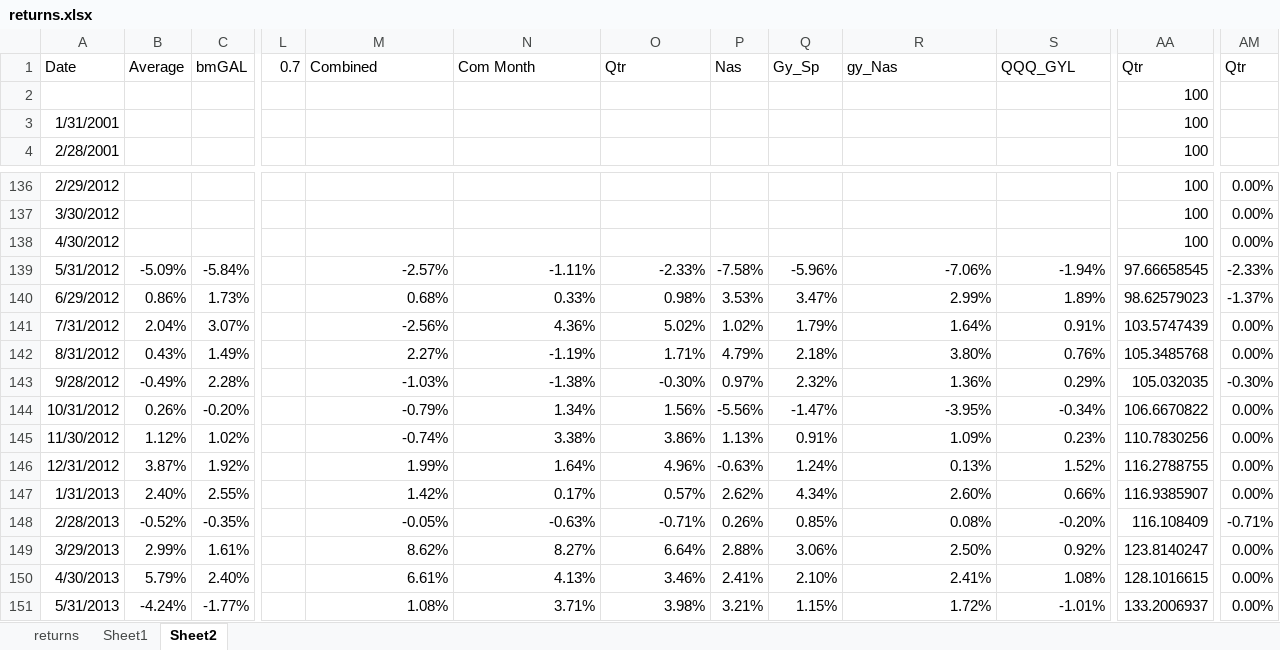
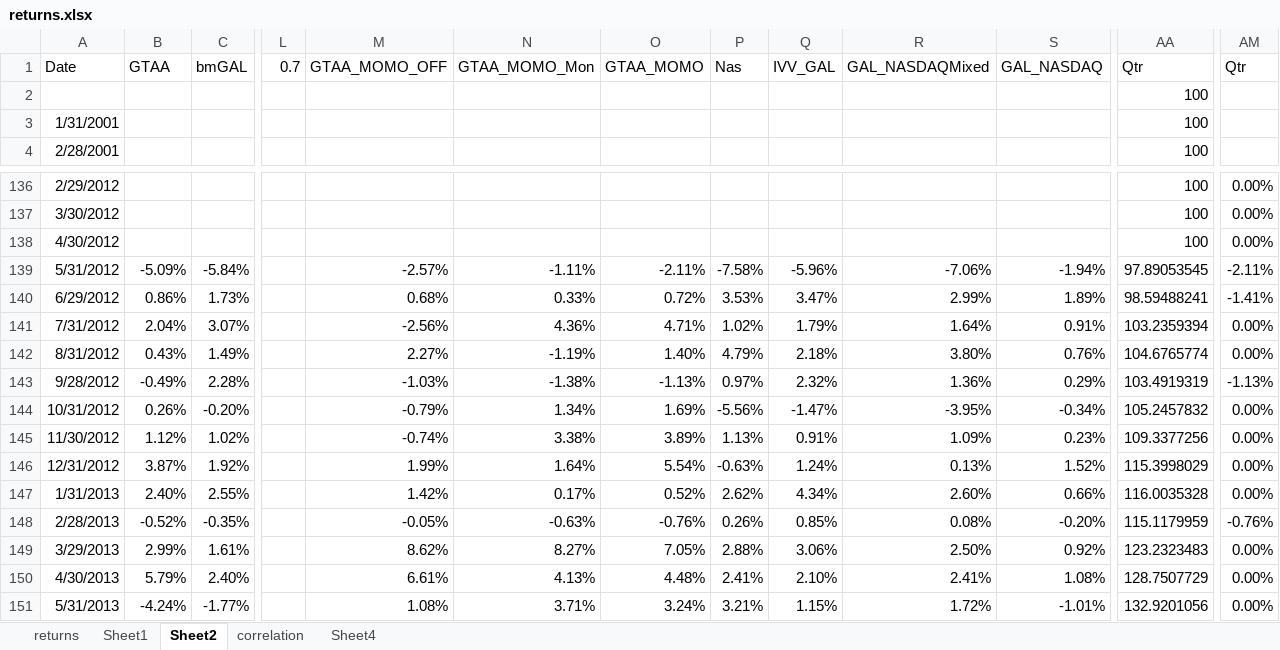
Before and after one commit to newbiecoder2017/GTAA, an Excel workbook: returns.xlsx, sheet Sheet2, drawn as a sheet; only a part is shown, gaps mark what is left out; values as stored, in another font and other column widths than the file's, no borders; charts and pictures not drawn; the diff covers the shown part only; the diff names each change by its address in the sheet, - before the commit and + after, or states it on an @@ line.

```diff
--- a/returns.xlsx (sheet Sheet2)
+++ b/returns.xlsx (sheet Sheet2)
+sheet tab: correlation
+sheet tab: Sheet4
-B1: Average
+B1: GTAA
-M1: Combined
+M1: GTAA_MOMO_OFF
-N1: Com Month
+N1: GTAA_MOMO_Mon
-O1: Qtr
+O1: GTAA_MOMO
-Q1: Gy_Sp
+Q1: IVV_GAL
-R1: gy_Nas
+R1: GAL_NASDAQMixed
-S1: QQQ_GYL
+S1: GAL_NASDAQ
-O139: -2.33%
+O139: -2.11%
-AA139: 97.66658545
+AA139: 97.89053545
-AM139: -2.33%
+AM139: -2.11%
-O140: 0.98%
+O140: 0.72%
-AA140: 98.62579023
+AA140: 98.59488241
-AM140: -1.37%
+AM140: -1.41%
-O141: 5.02%
+O141: 4.71%
-AA141: 103.5747439
+AA141: 103.2359394
-O142: 1.71%
+O142: 1.40%
-AA142: 105.3485768
+AA142: 104.6765774
-O143: -0.30%
+O143: -1.13%
-AA143: 105.032035
+AA143: 103.4919319
-AM143: -0.30%
+AM143: -1.13%
-O144: 1.56%
+O144: 1.69%
-AA144: 106.6670822
+AA144: 105.2457832
-O145: 3.86%
+O145: 3.89%
-AA145: 110.7830256
+AA145: 109.3377256
-O146: 4.96%
+O146: 5.54%
-AA146: 116.2788755
+AA146: 115.3998029
-O147: 0.57%
+O147: 0.52%
-AA147: 116.9385907
+AA147: 116.0035328
-O148: -0.71%
+O148: -0.76%
-AA148: 116.108409
+AA148: 115.1179959
-AM148: -0.71%
+AM148: -0.76%
-O149: 6.64%
+O149: 7.05%
-AA149: 123.8140247
+AA149: 123.2323483
-O150: 3.46%
+O150: 4.48%
-AA150: 128.1016615
+AA150: 128.7507729
-O151: 3.98%
+O151: 3.24%
-AA151: 133.2006937
+AA151: 132.9201056
```
Also changed, not shown: 157 edited cells elsewhere in this sheet, formulas that keep their value, charts or pictures, Model_Comparision.xlsx, Portfolio.xlsx, 2 other files.
